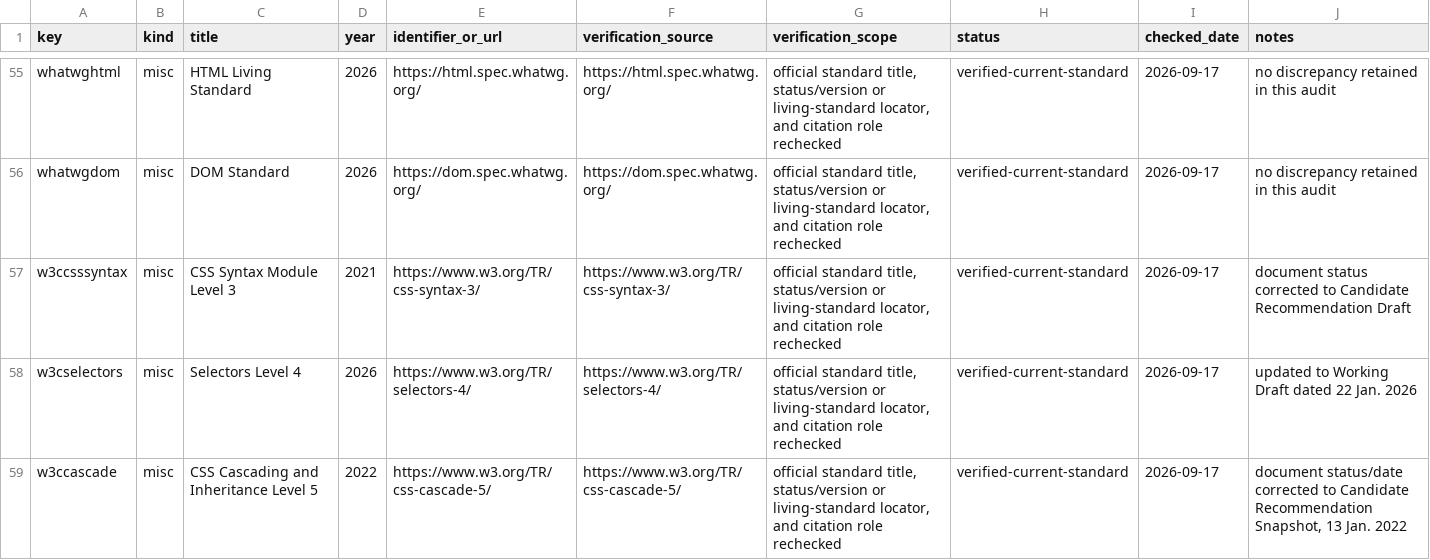
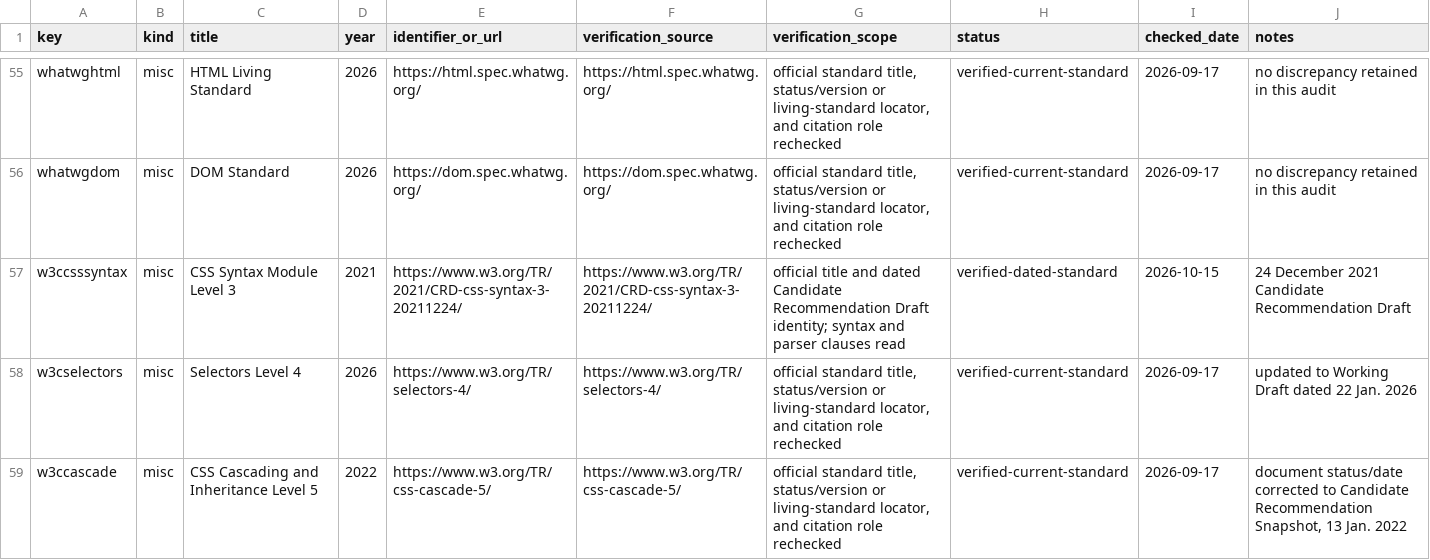
Before and after one commit to Haoyi-Zhang/BundleShape, a CSV file: literature/reference-audit.csv, drawn as a sheet; only a part is shown, gaps mark what is left out.

```diff
--- a/literature/reference-audit.csv
+++ b/literature/reference-audit.csv
@@ -56,3 +56,3 @@ whatwghtml,misc,HTML Living Standard,2026,https://html.spec.whatwg.org/,https://
 whatwgdom,misc,DOM Standard,2026,https://dom.spec.whatwg.org/,https://dom.spec.whatwg.org/,"official standard title, status/version or living-standard locator, and citation role rechecked",verified-current-standard,2026-09-17,no discrepancy retained in this audit
-w3ccsssyntax,misc,CSS Syntax Module Level 3,2021,https://www.w3.org/TR/css-syntax-3/,https://www.w3.org/TR/css-syntax-3/,"official standard title, status/version or living-standard locator, and citation role rechecked",verified-current-standard,2026-09-17,document status corrected to Candidate Recommendation Draft
+w3ccsssyntax,misc,CSS Syntax Module Level 3,2021,https://www.w3.org/TR/2021/CRD-css-syntax-3-20211224/,https://www.w3.org/TR/2021/CRD-css-syntax-3-20211224/,"official title and dated Candidate Recommendation Draft identity; syntax and parser clauses read",verified-dated-standard,2026-10-15,24 December 2021 Candidate Recommendation Draft
 w3cselectors,misc,Selectors Level 4,2026,https://www.w3.org/TR/selectors-4/,https://www.w3.org/TR/selectors-4/,"official standard title, status/version or living-standard locator, and citation role rechecked",verified-current-standard,2026-09-17,updated to Working Draft dated 22 Jan. 2026
```
Also changed, not shown: external_resources.csv.
